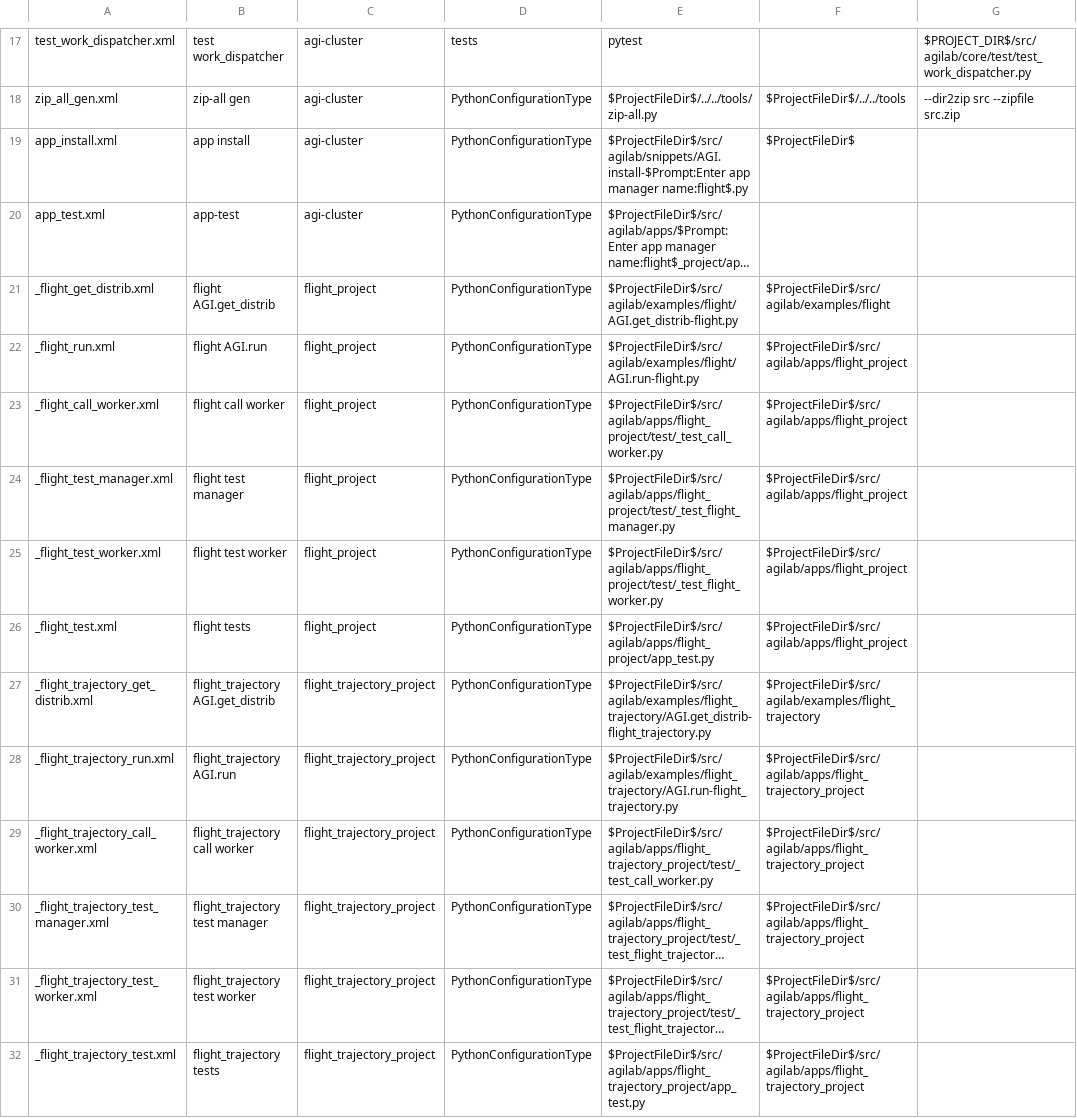
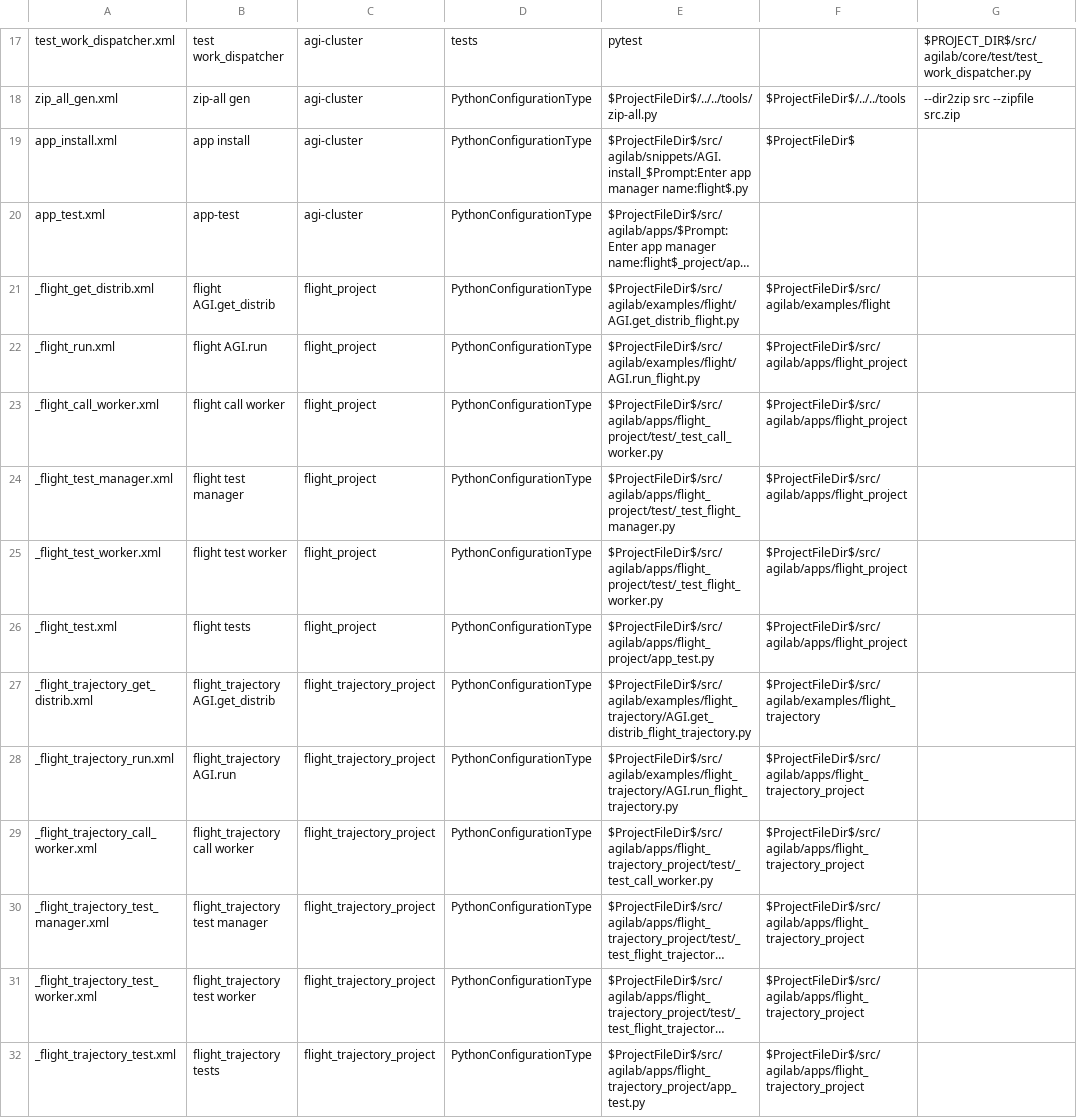
Before and after one commit to ThalesGroup/agilab, a TSV file: run_matrix_parsed.tsv, drawn as a sheet; only a part is shown, gaps mark what is left out; long unchanged cells end in …; the diff covers the shown part only; the diff names each change by its address in the sheet, - before the commit and + after, or states it on an @@ line.

```diff
--- a/run_matrix_parsed.tsv
+++ b/run_matrix_parsed.tsv
-E19: $ProjectFileDir$/src/agilab/snippets/AGI.install-$Prompt:Enter app manager…
+E19: $ProjectFileDir$/src/agilab/snippets/AGI.install_$Prompt:Enter app manager…
-E21: $ProjectFileDir$/src/agilab/examples/flight/AGI.get_distrib-flight.py
+E21: $ProjectFileDir$/src/agilab/examples/flight/AGI.get_distrib_flight.py
-E22: $ProjectFileDir$/src/agilab/examples/flight/AGI.run-flight.py
+E22: $ProjectFileDir$/src/agilab/examples/flight/AGI.run_flight.py
-E27: $ProjectFileDir$/src/agilab/examples/flight_trajectory/AGI.get_distrib-flight_trajectory.py
+E27: $ProjectFileDir$/src/agilab/examples/flight_trajectory/AGI.get_distrib_flight_trajectory.py
-E28: $ProjectFileDir$/src/agilab/examples/flight_trajectory/AGI.run-flight_trajectory.py
+E28: $ProjectFileDir$/src/agilab/examples/flight_trajectory/AGI.run_flight_trajectory.py
```
Also changed, not shown: 10 edited cells elsewhere in this file, 38 other files.
